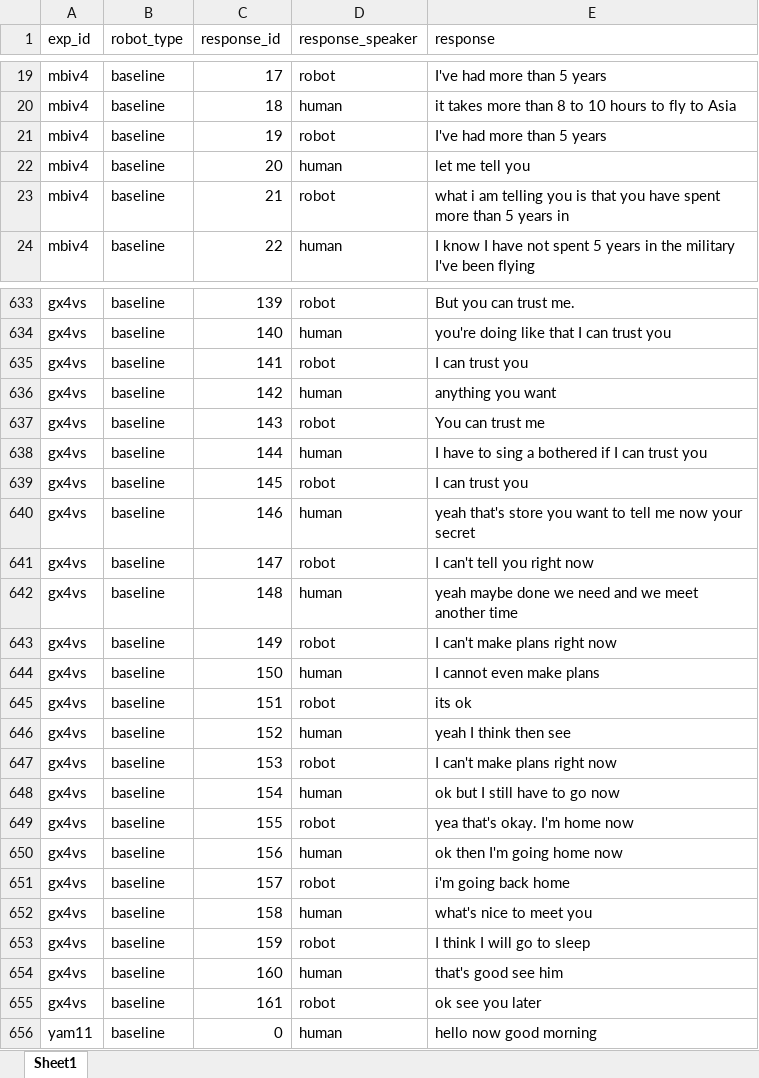
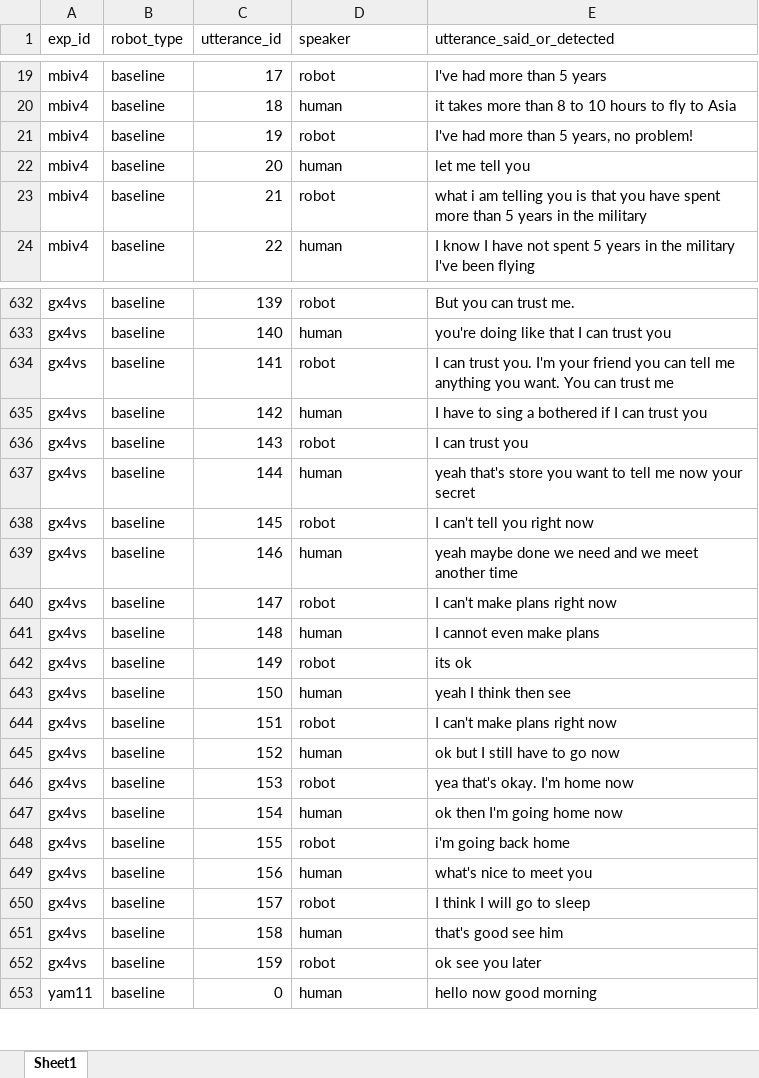
Before and after one commit to dellannadavide/SONAR, an Excel workbook: experiments_hri/dataset_conversations.xlsx, sheet Sheet1, drawn as a sheet; only a part is shown, gaps mark what is left out; values as stored, in another font and other column widths than the file's, no borders; removed rows and columns are numbered as before the commit, all else as after; the diff covers the shown part only; the diff names each change by its address in the sheet, - before the commit and + after, or states it on an @@ line.

```diff
--- a/experiments_hri/dataset_conversations.xlsx (sheet Sheet1)
+++ b/experiments_hri/dataset_conversations.xlsx (sheet Sheet1)
-C1: response_id
+C1: utterance_id
-D1: response_speaker
+D1: speaker
-E1: response
+E1: utterance_said_or_detected
-E21 (utterance_said_or_detected): I've had more than 5 years
+E21 (utterance_said_or_detected): I've had more than 5 years, no problem!
-E23 (utterance_said_or_detected): …years in
+E23 (utterance_said_or_detected): …years in the military
-E634 (utterance_said_or_detected): …can trust you
+E634 (utterance_said_or_detected): …can trust you. I'm your friend you can tell me anything you want. You can trust me
-E635 (utterance_said_or_detected): anything you want
+E635 (utterance_said_or_detected): I have to sing a bothered if I can trust you
-E636 (utterance_said_or_detected): You can trust me
+E636 (utterance_said_or_detected): I can trust you
-E637 (utterance_said_or_detected): I have to sing a bothered if I can trust you
+E637 (utterance_said_or_detected): yeah that's store you want to tell me now your secret
-E638 (utterance_said_or_detected): I can trust you
+E638 (utterance_said_or_detected): I can't tell you right now
-E639 (utterance_said_or_detected): yeah that's store you want to tell me now your secret
+E639 (utterance_said_or_detected): yeah maybe done we need and we meet another time
-E640 (utterance_said_or_detected): I can't tell you right now
+E640 (utterance_said_or_detected): I can't make plans right now
-E641 (utterance_said_or_detected): yeah maybe done we need and we meet another time
+E641 (utterance_said_or_detected): I cannot even make plans
-E642 (utterance_said_or_detected): I can't make plans right now
+E642 (utterance_said_or_detected): its ok
-E643 (utterance_said_or_detected): I cannot even make plans
+E643 (utterance_said_or_detected): yeah I think then see
-E644 (utterance_said_or_detected): its ok
+E644 (utterance_said_or_detected): I can't make plans right now
-E645 (utterance_said_or_detected): yeah I think then see
+E645 (utterance_said_or_detected): ok but I still have to go now
-E646 (utterance_said_or_detected): I can't make plans right now
+E646 (utterance_said_or_detected): yea that's okay. I'm home now
-E647 (utterance_said_or_detected): ok but I still have to go now
+E647 (utterance_said_or_detected): ok then I'm going home now
-E648 (utterance_said_or_detected): yea that's okay. I'm home now
+E648 (utterance_said_or_detected): i'm going back home
-E649 (utterance_said_or_detected): ok then I'm going home now
+E649 (utterance_said_or_detected): what's nice to meet you
-E650 (utterance_said_or_detected): i'm going back home
+E650 (utterance_said_or_detected): I think I will go to sleep
-E651 (utterance_said_or_detected): what's nice to meet you
+E651 (utterance_said_or_detected): that's good see him
-E652 (utterance_said_or_detected): I think I will go to sleep
+E652 (utterance_said_or_detected): ok see you later
-row 654: gx4vs | baseline | 160 | human | that's good see him
-row 655: gx4vs | baseline | 161 | robot | ok see you later
```
Also changed, not shown: 1 added row, 4 removed rows and 58 edited cells elsewhere in this sheet.
